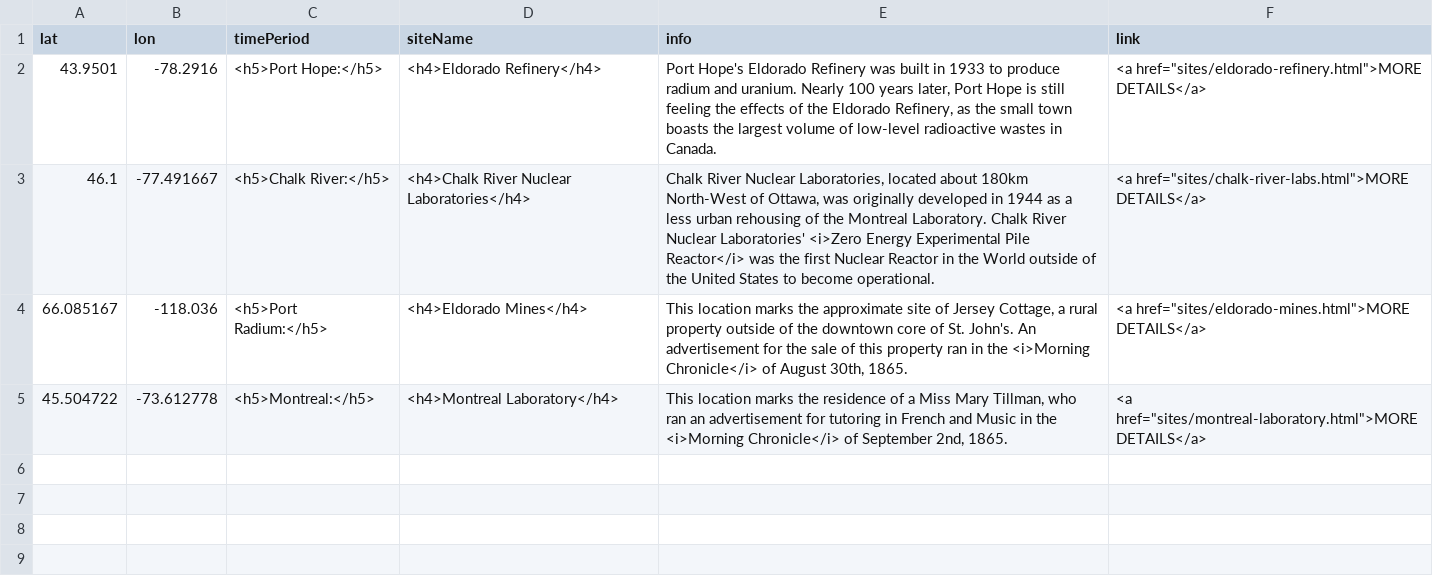
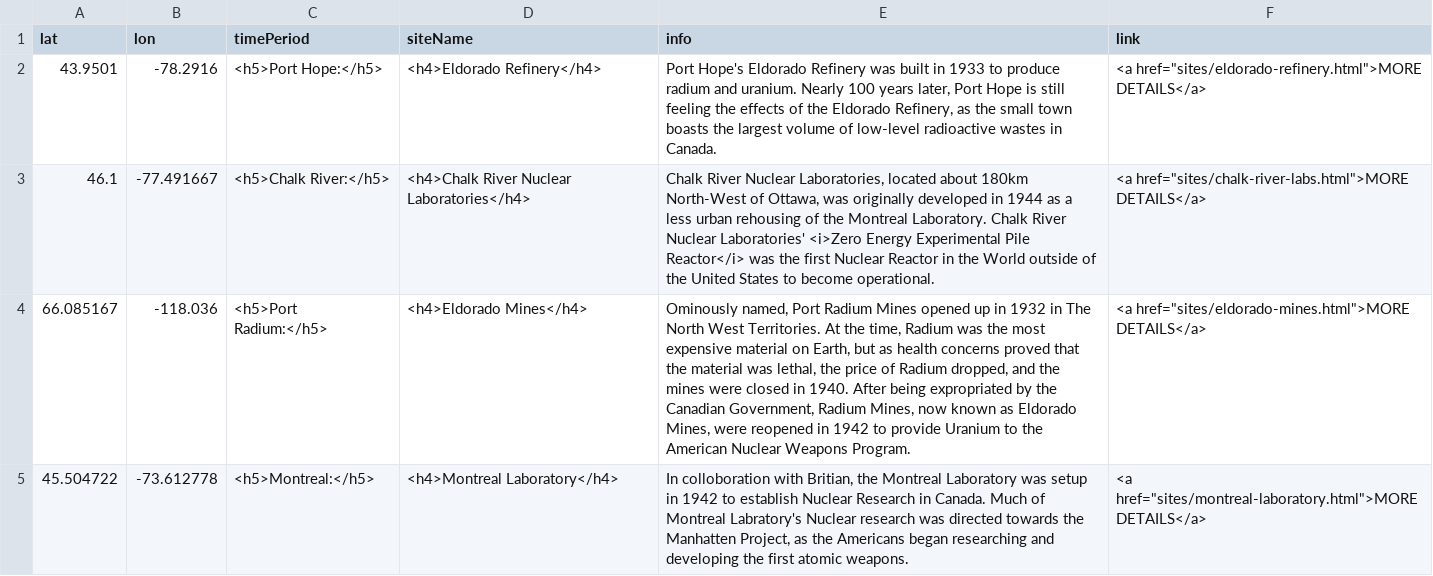
Before and after one commit to smol023/FNMI, a CSV file: sites/aa-sites-popup.csv, drawn as a sheet.

Commit message:
Update aa-sites-popup.csv

```diff
--- a/sites/aa-sites-popup.csv
+++ b/sites/aa-sites-popup.csv
@@ -3,3 +3,3 @@ lat,lon,timePeriod,siteName,info,link
 46.1,-77.491667,<h5>Chalk River:</h5>,<h4>Chalk River Nuclear Laboratories</h4>,"Chalk River Nuclear Laboratories, located about 180km North-West of Ottawa, was originally developed in 1944 as a less urban rehousing of the Montreal Laboratory. Chalk River Nuclear Laboratories' <i>Zero Energy Experimental Pile Reactor</i> was the first Nuclear Reactor  in the World outside of the United States to become operational.",<a href="sites/chalk-river-labs.html">MORE DETAILS</a>
-66.085167,-118.036,<h5>Port Radium:</h5>,<h4>Eldorado Mines</h4>,"This location marks the approximate site of Jersey Cottage, a rural property outside of the downtown core of St. John's. An advertisement for the sale of this property ran in the <i>Morning Chronicle</i> of August 30th, 1865.",<a href="sites/eldorado-mines.html">MORE DETAILS</a>
-45.504722,-73.612778,<h5>Montreal:</h5>,<h4>Montreal Laboratory</h4>,"This location marks the residence of a Miss Mary Tillman, who ran an advertisement for tutoring in French and Music in the <i>Morning Chronicle</i> of September 2nd, 1865.",<a href="sites/montreal-laboratory.html">MORE DETAILS</a>
+66.085167,-118.036,<h5>Port Radium:</h5>,<h4>Eldorado Mines</h4>,"Ominously named, Port Radium Mines opened up in 1932 in The North West Territories. At the time, Radium was the most expensive material on Earth, but as health concerns proved that the material was lethal, the price of Radium dropped, and the mines were closed in 1940. After being expropriated by the Canadian Government, Radium Mines, now known as Eldorado Mines, were reopened in 1942 to provide Uranium to the American Nuclear Weapons Program.",<a href="sites/eldorado-mines.html">MORE DETAILS</a>
+45.504722,-73.612778,<h5>Montreal:</h5>,<h4>Montreal Laboratory</h4>,"In colloboration with Britian, the Montreal Laboratory was setup in 1942 to establish Nuclear Research in Canada. Much of Montreal Labratory's Nuclear research was directed towards the Manhatten Project, as the Americans began researching and developing the first atomic weapons.",<a href="sites/montreal-laboratory.html">MORE DETAILS</a>
```
